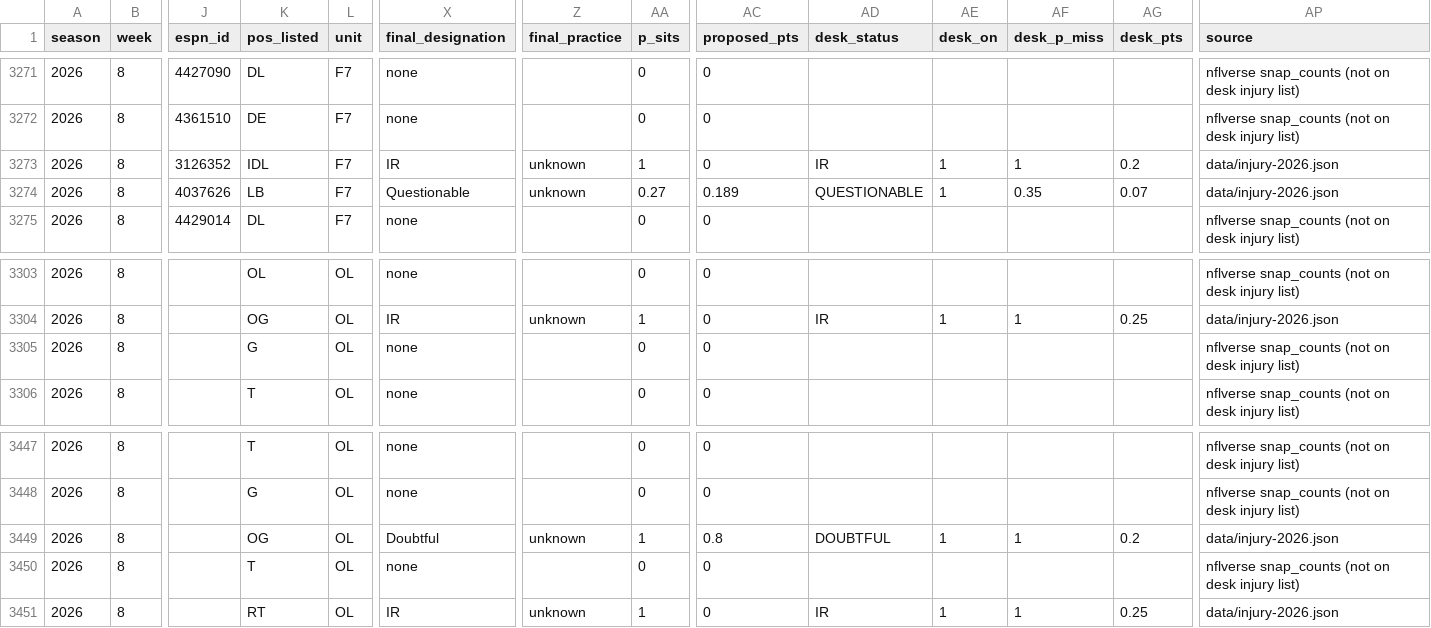
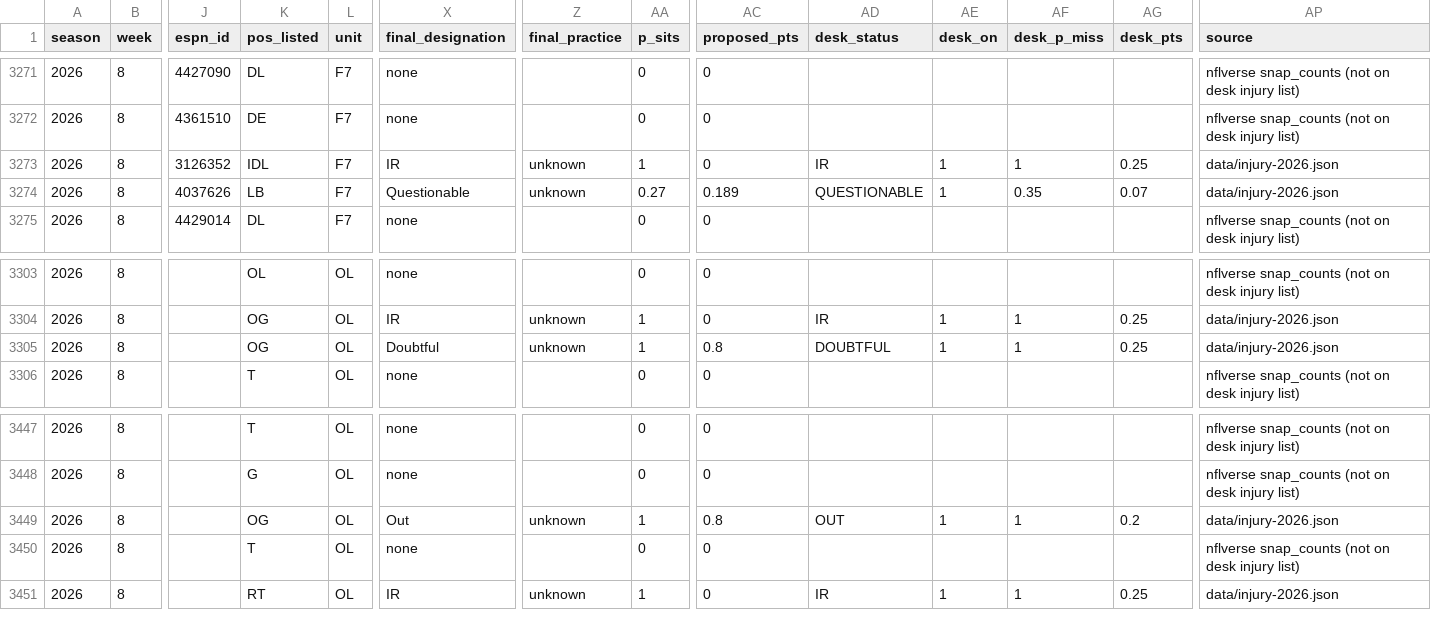
Before and after one commit to brett761/nfl-scout-desk, a CSV file: data/injury-trench/players-2026.csv, drawn as a sheet; only a part is shown, gaps mark what is left out; the diff names each change by its address in the sheet, - before the commit and + after, or states it on an @@ line.

Commit message:
Injury refresh 2026-10-28a WORKING-WED (Week 8 board)
Wednesday AM ESPN working refresh ahead of official Wed ~4pm ET sheet. Minor: GB Sean Rhyan D->OUT, ARI Jalen Brooks OUT->IR, NYG Tyrone Tracy Jr. Q->IR (bye), new BAL Olaivavega Ioane D, PHI Dameon Pierce Q, CAR Jalen Coker cleared. No team swing >0.2. Cache ?v=w8wed28a.

```diff
--- a/data/injury-trench/players-2026.csv
+++ b/data/injury-trench/players-2026.csv
-AG3273 (desk_pts): 0.2
+AG3273 (desk_pts): 0.25
-K3305 (pos_listed): G
+K3305 (pos_listed): OG
-X3305 (final_designation): none
+X3305 (final_designation): Doubtful
-Z3305 (final_practice): (empty)
+Z3305 (final_practice): unknown
-AA3305 (p_sits): 0
+AA3305 (p_sits): 1
-AC3305 (proposed_pts): 0
+AC3305 (proposed_pts): 0.8
-AD3305 (desk_status): (empty)
+AD3305 (desk_status): DOUBTFUL
-AE3305 (desk_on): (empty)
+AE3305 (desk_on): 1
-AF3305 (desk_p_miss): (empty)
+AF3305 (desk_p_miss): 1
-AG3305 (desk_pts): (empty)
+AG3305 (desk_pts): 0.25
-AP3305 (source): nflverse snap_counts (not on desk injury list)
+AP3305 (source): data/injury-2026.json
-X3449 (final_designation): Doubtful
+X3449 (final_designation): Out
-AD3449 (desk_status): DOUBTFUL
+AD3449 (desk_status): OUT
```
Also changed, not shown: data/injury-trench/team-games-2026.csv, 6 other files.
